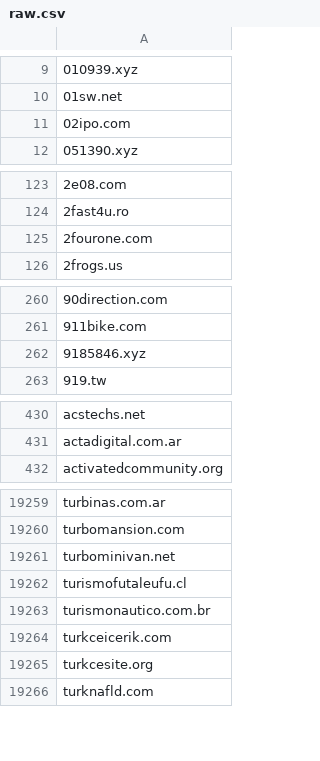
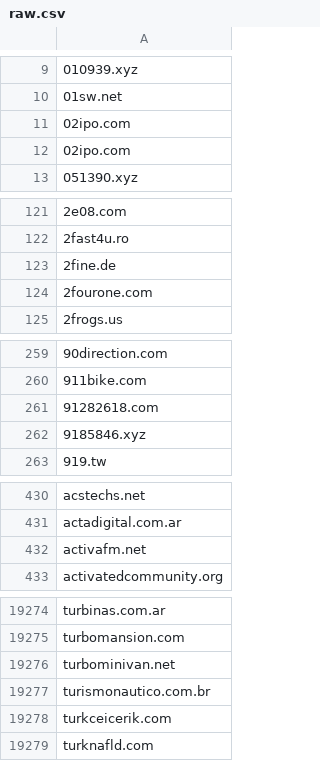
Before and after one commit to 1NobleCyber/ThreatFeed, a CSV file: Afraid_org/raw.csv, drawn as a sheet; only a part is shown, gaps mark what is left out; removed rows and columns are numbered as before the commit, all else as after; the diff covers the shown part only; the diff names each change by its address in the sheet, - before the commit and + after, or states it on an @@ line.

```diff
--- a/Afraid_org/raw.csv
+++ b/Afraid_org/raw.csv
+row 12: 02ipo.com
+row 123: 2fine.de
+row 261: 91282618.com
+row 432: activafm.net
-row 19262: turismofutaleufu.cl
-row 19265: turkcesite.org
```
Also changed, not shown: 81 added rows, 63 removed rows and 1 edited cell elsewhere in this file.
